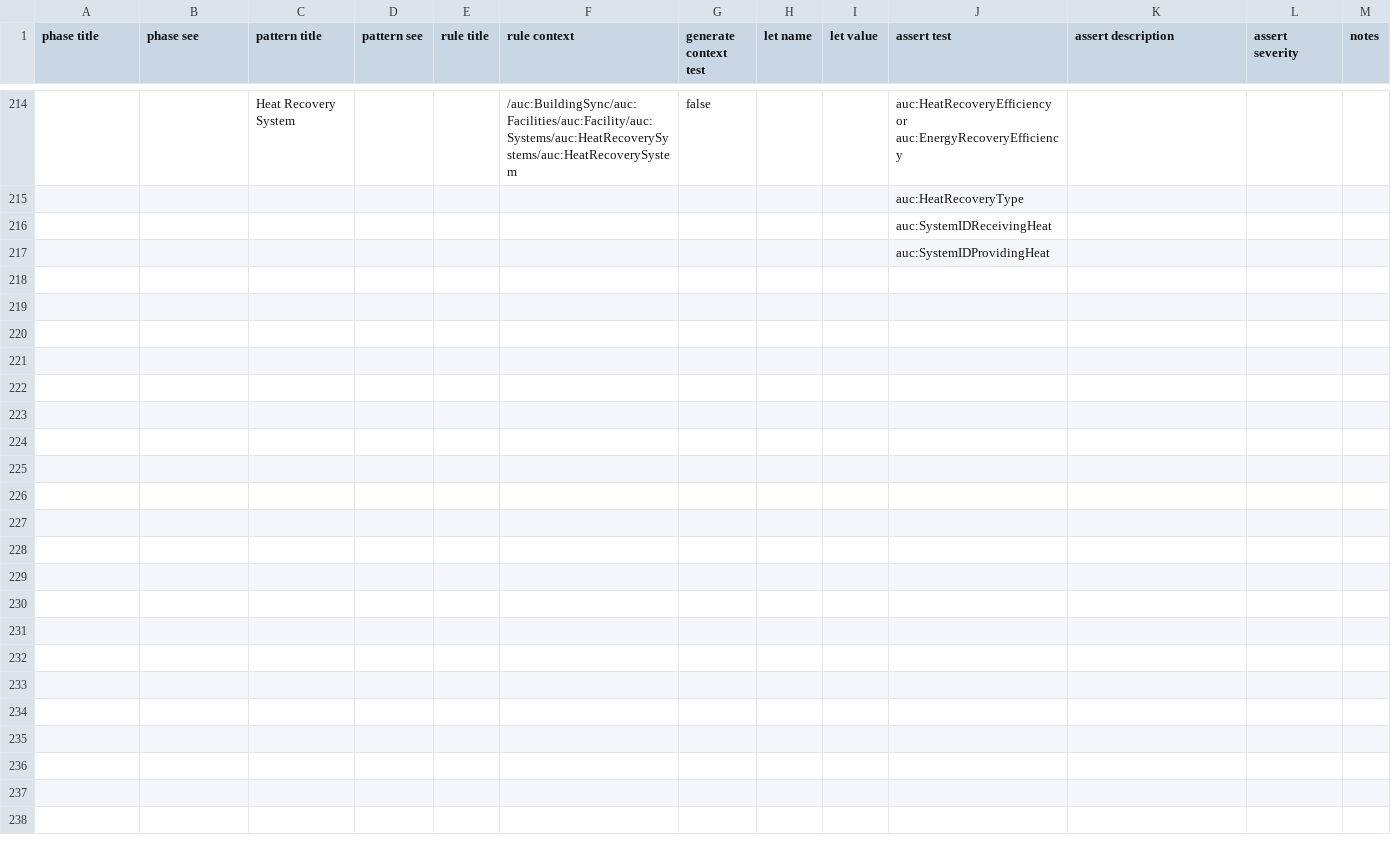
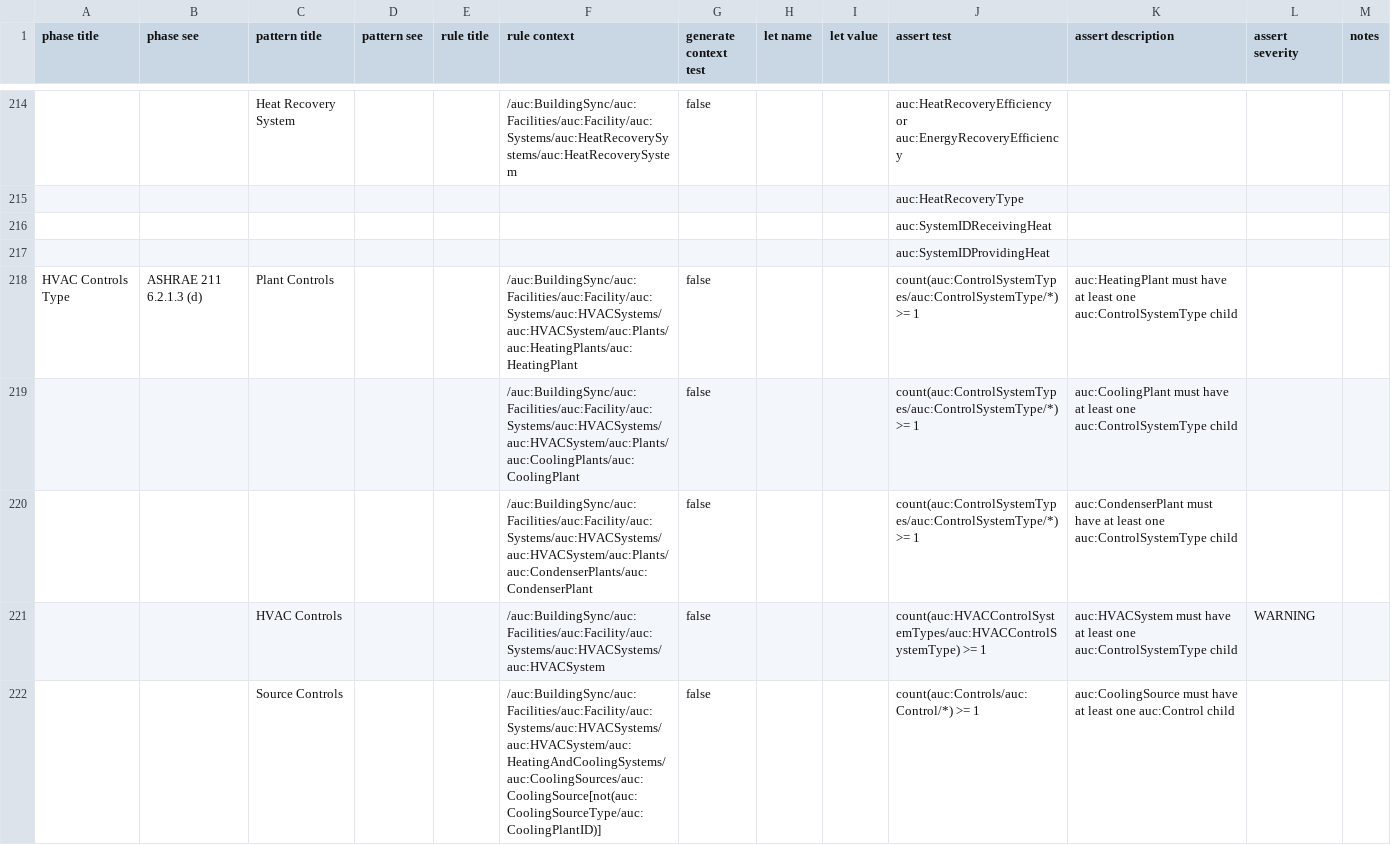
Before and after one commit to BuildingSync/TestSuite, a CSV file: schematron/v2.2.0/v2-2-0_L200_Audit.csv, drawn as a sheet; only a part is shown, gaps mark what is left out; the diff covers the shown part only.

Commit message:
feat(L200): add hvac controls tests

```diff
--- a/schematron/v2.2.0/v2-2-0_L200_Audit.csv
+++ b/schematron/v2.2.0/v2-2-0_L200_Audit.csv
@@ -218 +218,6 @@
 "","","","","","","","","","auc:SystemIDProvidingHeat","","",""
+"HVAC Controls Type","ASHRAE 211 6.2.1.3 (d)","Plant Controls","","","/auc:BuildingSync/auc:Facilities/auc:Facility/auc:Systems/auc:HVACSystems/auc:HVACSystem/auc:Plants/auc:HeatingPlants/auc:HeatingPlant","false","","","count(auc:ControlSystemTypes/auc:ControlSystemType/*) >= 1","auc:HeatingPlant must have at least one auc:ControlSystemType child","",""
+"","","","","","/auc:BuildingSync/auc:Facilities/auc:Facility/auc:Systems/auc:HVACSystems/auc:HVACSystem/auc:Plants/auc:CoolingPlants/auc:CoolingPlant","false","","","count(auc:ControlSystemTypes/auc:ControlSystemType/*) >= 1","auc:CoolingPlant must have at least one auc:ControlSystemType child","",""
+"","","","","","/auc:BuildingSync/auc:Facilities/auc:Facility/auc:Systems/auc:HVACSystems/auc:HVACSystem/auc:Plants/auc:CondenserPlants/auc:CondenserPlant","false","","","count(auc:ControlSystemTypes/auc:ControlSystemType/*) >= 1","auc:CondenserPlant must have at least one auc:ControlSystemType child","",""
+"","","HVAC Controls","","","/auc:BuildingSync/auc:Facilities/auc:Facility/auc:Systems/auc:HVACSystems/auc:HVACSystem","false","","","count(auc:HVACControlSystemTypes/auc:HVACControlSystemType) >= 1","auc:HVACSystem must have at least one auc:ControlSystemType child","WARNING",""
+"","","Source Controls","","","/auc:BuildingSync/auc:Facilities/auc:Facility/auc:Systems/auc:HVACSystems/auc:HVACSystem/auc:HeatingAndCoolingSystems/auc:CoolingSources/auc:CoolingSource[not(auc:CoolingSourceType/auc:CoolingPlantID)]","false","","","count(auc:Controls/auc:Control/*) >= 1","auc:CoolingSource must have at least one auc:Control child","",""
```
Also changed, not shown: 5 added rows elsewhere in this file, 4 other files.
